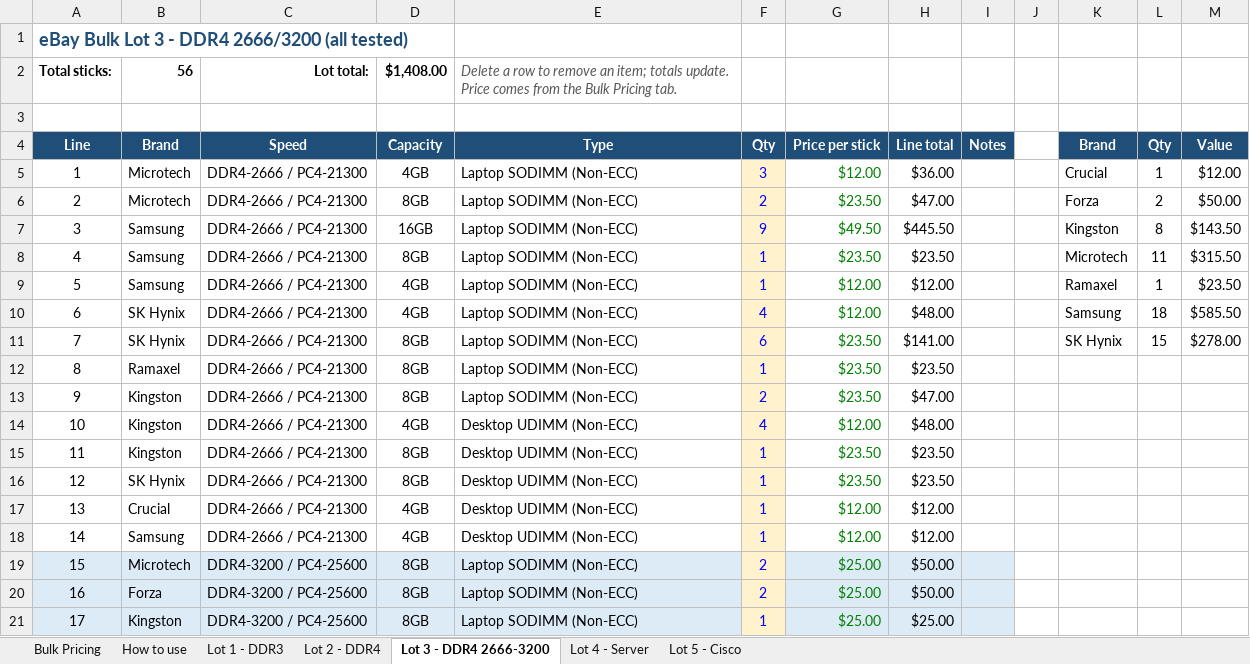
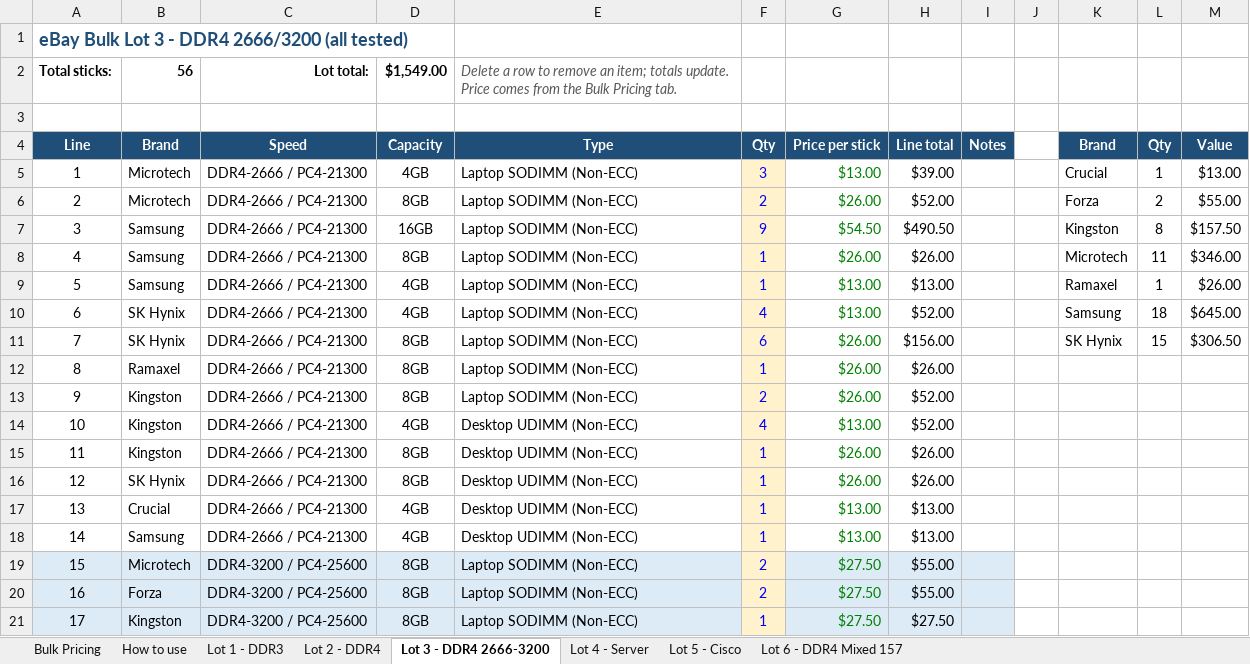
Before and after one commit to bgallaher-lgtm/Claude, an Excel workbook: ram_bulk_pricing.xlsx, sheet Lot 3 - DDR4 2666-3200, drawn as a sheet; only a part is shown; values as stored, in another font and other column widths than the file's, no borders; the diff covers the shown part only; the diff names each change by its address in the sheet, - before the commit and + after, or states it on an @@ line.

```diff
--- a/ram_bulk_pricing.xlsx (sheet Lot 3 - DDR4 2666-3200)
+++ b/ram_bulk_pricing.xlsx (sheet Lot 3 - DDR4 2666-3200)
+sheet tab: Lot 6 - DDR4 Mixed 157
-D2 (Capacity): $1,408.00
+D2 (Capacity): $1,549.00
-G5 (Price per stick): $12.00
+G5 (Price per stick): $13.00
-H5 (Line total): $36.00
+H5 (Line total): $39.00
-M5 (Value): $12.00
+M5 (Value): $13.00
-G6 (Price per stick): $23.50
+G6 (Price per stick): $26.00
-H6 (Line total): $47.00
+H6 (Line total): $52.00
-M6 (Value): $50.00
+M6 (Value): $55.00
-G7 (Price per stick): $49.50
+G7 (Price per stick): $54.50
-H7 (Line total): $445.50
+H7 (Line total): $490.50
-M7 (Value): $143.50
+M7 (Value): $157.50
-G8 (Price per stick): $23.50
+G8 (Price per stick): $26.00
-H8 (Line total): $23.50
+H8 (Line total): $26.00
-M8 (Value): $315.50
+M8 (Value): $346.00
-G9:G10 (Price per stick): $12.00
+G9:G10 (Price per stick): $13.00
-H9 (Line total): $12.00
+H9 (Line total): $13.00
-M9 (Value): $23.50
+M9 (Value): $26.00
-H10 (Line total): $48.00
+H10 (Line total): $52.00
-M10 (Value): $585.50
+M10 (Value): $645.00
-G11:G13 (Price per stick): $23.50
+G11:G13 (Price per stick): $26.00
-H11 (Line total): $141.00
+H11 (Line total): $156.00
-M11 (Value): $278.00
+M11 (Value): $306.50
-H12 (Line total): $23.50
+H12 (Line total): $26.00
-H13 (Line total): $47.00
+H13 (Line total): $52.00
-G14 (Price per stick): $12.00
+G14 (Price per stick): $13.00
-H14 (Line total): $48.00
+H14 (Line total): $52.00
-G15:G16 (Price per stick): $23.50
+G15:G16 (Price per stick): $26.00
-H15:H16 (Line total): $23.50
+H15:H16 (Line total): $26.00
-G17:G18 (Price per stick): $12.00
+G17:G18 (Price per stick): $13.00
-H17:H18 (Line total): $12.00
+H17:H18 (Line total): $13.00
-G19:G21 (Price per stick): $25.00
+G19:G21 (Price per stick): $27.50
-H19:H20 (Line total): $50.00
+H19:H20 (Line total): $55.00
-H21 (Line total): $25.00
+H21 (Line total): $27.50
```
Also changed, not shown: 12 edited cells elsewhere in this sheet, sheet Bulk Pricing, sheet Lot 2 - DDR4, 2 other files.
